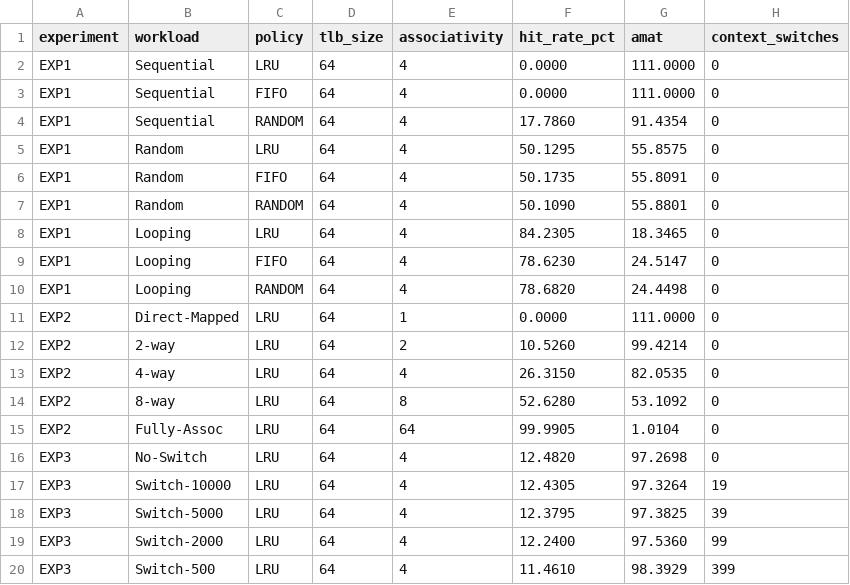
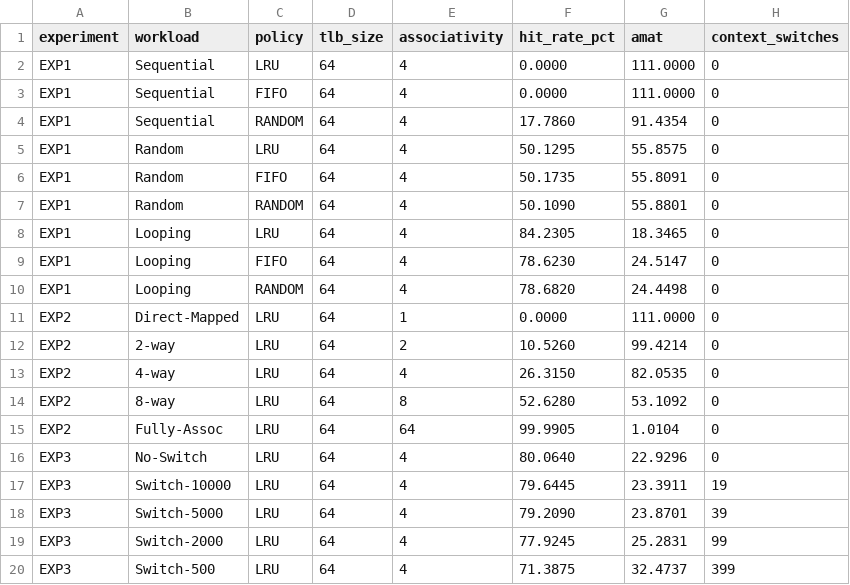
Before and after one commit to ngouthamiguptha-uml/Operating-Systems, a CSV file: Project/VM_TLB_Simulator/results.csv, drawn as a sheet.

```diff
--- a/Project/VM_TLB_Simulator/results.csv
+++ b/Project/VM_TLB_Simulator/results.csv
@@ -15,6 +15,6 @@ EXP2,8-way,LRU,64,8,52.6280,53.1092,0
 EXP2,Fully-Assoc,LRU,64,64,99.9905,1.0104,0
-EXP3,No-Switch,LRU,64,4,12.4820,97.2698,0
-EXP3,Switch-10000,LRU,64,4,12.4305,97.3264,19
-EXP3,Switch-5000,LRU,64,4,12.3795,97.3825,39
-EXP3,Switch-2000,LRU,64,4,12.2400,97.5360,99
-EXP3,Switch-500,LRU,64,4,11.4610,98.3929,399
+EXP3,No-Switch,LRU,64,4,80.0640,22.9296,0
+EXP3,Switch-10000,LRU,64,4,79.6445,23.3911,19
+EXP3,Switch-5000,LRU,64,4,79.2090,23.8701,39
+EXP3,Switch-2000,LRU,64,4,77.9245,25.2831,99
+EXP3,Switch-500,LRU,64,4,71.3875,32.4737,399
```
Also changed, not shown: 5 other files.
